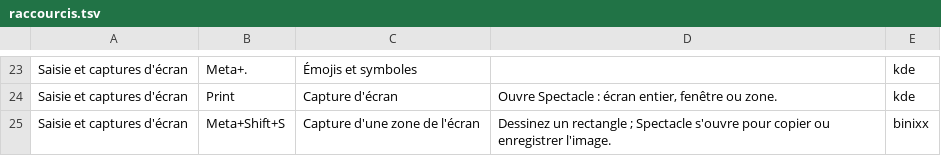
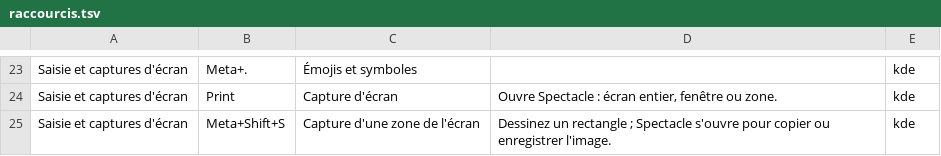
Before and after one commit to Nic69Han/BinixX-OS, a TSV file: system_files/usr/share/binixx/raccourcis/raccourcis.tsv, drawn as a sheet; only a part is shown, gaps mark what is left out.

```diff
--- a/system_files/usr/share/binixx/raccourcis/raccourcis.tsv
+++ b/system_files/usr/share/binixx/raccourcis/raccourcis.tsv
@@ -24,2 +24,2 @@ Saisie et captures d'écran	Meta+.	Émojis et symboles		kde
 Saisie et captures d'écran	Print	Capture d'écran	Ouvre Spectacle : écran entier, fenêtre ou zone.	kde
-Saisie et captures d'écran	Meta+Shift+S	Capture d'une zone de l'écran	Dessinez un rectangle ; Spectacle s'ouvre pour copier ou enregistrer l'image.	binixx
+Saisie et captures d'écran	Meta+Shift+S	Capture d'une zone de l'écran	Dessinez un rectangle ; Spectacle s'ouvre pour copier ou enregistrer l'image.	kde
```
Also changed, not shown: 8 other files.
